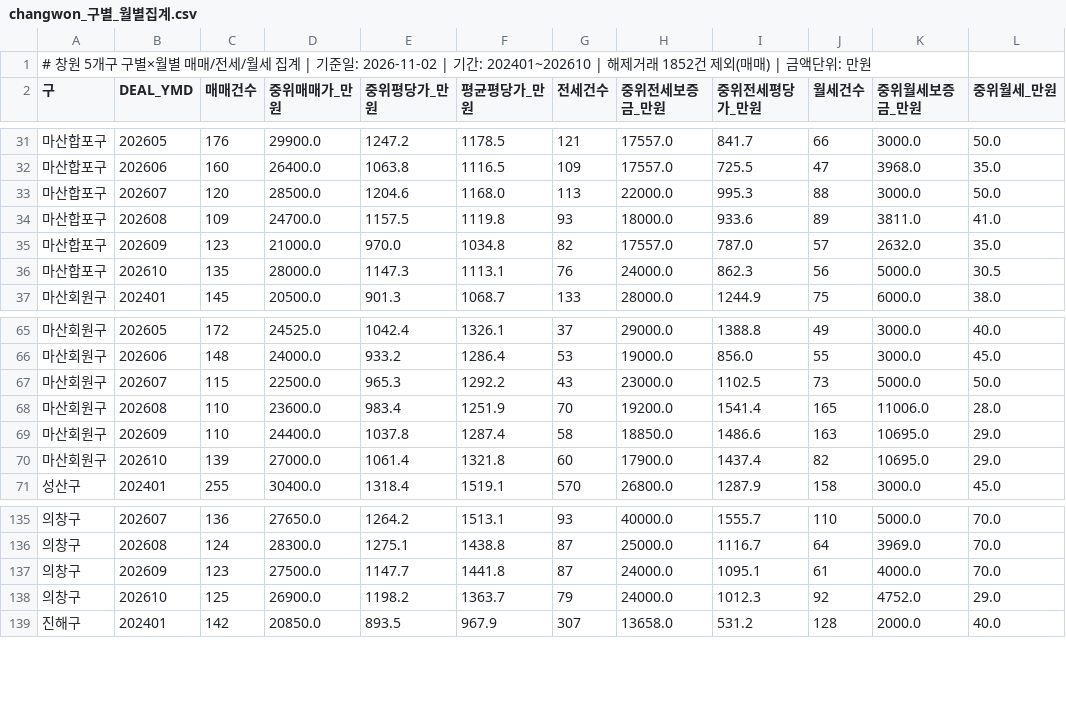
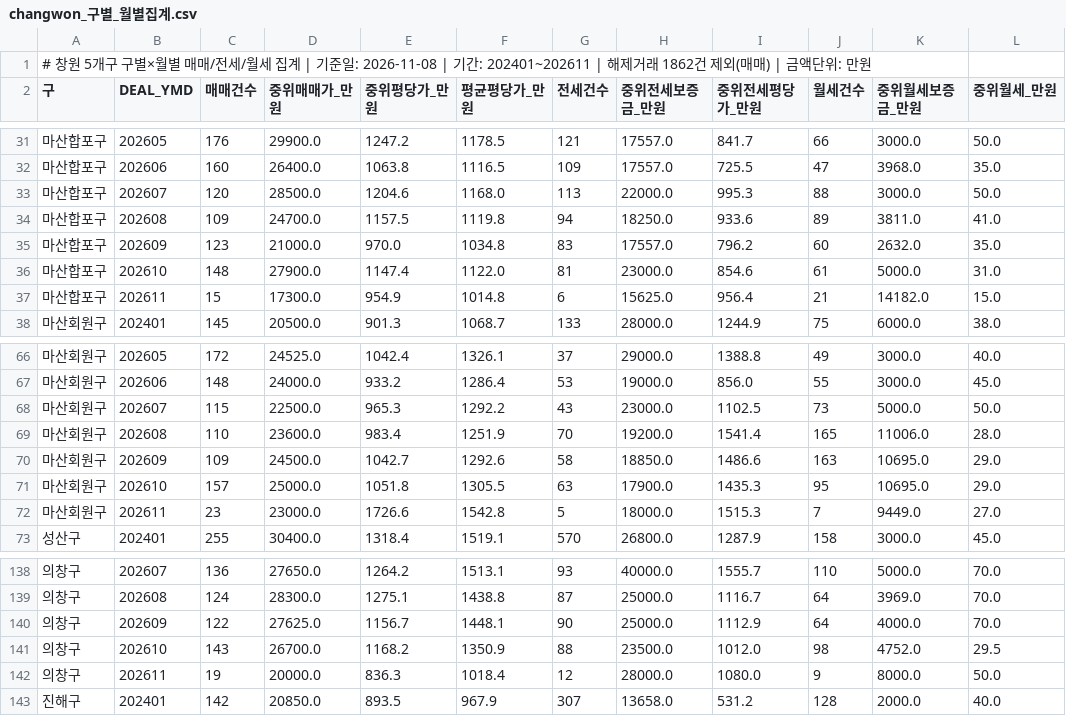
Before and after one commit to gkdlabs01/changwon-apt-data, a CSV file: data/light/changwon_구별_월별집계.csv, drawn as a sheet; only a part is shown, gaps mark what is left out; the diff covers the shown part only.

```diff
--- a/data/light/changwon_구별_월별집계.csv
+++ b/data/light/changwon_구별_월별집계.csv
@@ -1,2 +1,2 @@
-# 창원 5개구 구별×월별 매매/전세/월세 집계 | 기준일: 2026-11-02 | 기간: 202401~202610 | 해제거래 1852건 제외(매매) | 금액단위: 만원
+# 창원 5개구 구별×월별 매매/전세/월세 집계 | 기준일: 2026-11-08 | 기간: 202401~202611 | 해제거래 1862건 제외(매매) | 금액단위: 만원
 구,DEAL_YMD,매매건수,중위매매가_만원,중위평당가_만원,평균평당가_만원,전세건수,중위전세보증금_만원,중위전세평당가_만원,월세건수,중위월세보증금_만원,중위월세_만원
@@ -33,5 +33,6 @@
 마산합포구,202607,120,28500.0,1204.6,1168.0,113,22000.0,995.3,88,3000.0,50.0
-마산합포구,202608,109,24700.0,1157.5,1119.8,93,18000.0,933.6,89,3811.0,41.0
-마산합포구,202609,123,21000.0,970.0,1034.8,82,17557.0,787.0,57,2632.0,35.0
-마산합포구,202610,135,28000.0,1147.3,1113.1,76,24000.0,862.3,56,5000.0,30.5
+마산합포구,202608,109,24700.0,1157.5,1119.8,94,18250.0,933.6,89,3811.0,41.0
+마산합포구,202609,123,21000.0,970.0,1034.8,83,17557.0,796.2,60,2632.0,35.0
+마산합포구,202610,148,27900.0,1147.4,1122.0,81,23000.0,854.6,61,5000.0,31.0
+마산합포구,202611,15,17300.0,954.9,1014.8,6,15625.0,956.4,21,14182.0,15.0
 마산회원구,202401,145,20500.0,901.3,1068.7,133,28000.0,1244.9,75,6000.0,38.0
@@ -68,4 +69,5 @@
 마산회원구,202608,110,23600.0,983.4,1251.9,70,19200.0,1541.4,165,11006.0,28.0
-마산회원구,202609,110,24400.0,1037.8,1287.4,58,18850.0,1486.6,163,10695.0,29.0
-마산회원구,202610,139,27000.0,1061.4,1321.8,60,17900.0,1437.4,82,10695.0,29.0
+마산회원구,202609,109,24500.0,1042.7,1292.6,58,18850.0,1486.6,163,10695.0,29.0
+마산회원구,202610,157,25000.0,1051.8,1305.5,63,17900.0,1435.3,95,10695.0,29.0
+마산회원구,202611,23,23000.0,1726.6,1542.8,5,18000.0,1515.3,7,9449.0,27.0
 성산구,202401,255,30400.0,1318.4,1519.1,570,26800.0,1287.9,158,3000.0,45.0
@@ -136,4 +139,5 @@
 의창구,202608,124,28300.0,1275.1,1438.8,87,25000.0,1116.7,64,3969.0,70.0
-의창구,202609,123,27500.0,1147.7,1441.8,87,24000.0,1095.1,61,4000.0,70.0
-의창구,202610,125,26900.0,1198.2,1363.7,79,24000.0,1012.3,92,4752.0,29.0
+의창구,202609,122,27625.0,1156.7,1448.1,90,25000.0,1112.9,64,4000.0,70.0
+의창구,202610,143,26700.0,1168.2,1350.9,88,23500.0,1012.0,98,4752.0,29.5
+의창구,202611,19,20000.0,836.3,1018.4,12,28000.0,1080.0,9,8000.0,50.0
 진해구,202401,142,20850.0,893.5,967.9,307,13658.0,531.2,128,2000.0,40.0
```
Also changed, not shown: 2 added rows and 40 edited cells elsewhere in this file, data/light/changwon_성산구_동별_월별집계.csv, data/light/changwon_주요단지_매매.csv, 4 other files.
